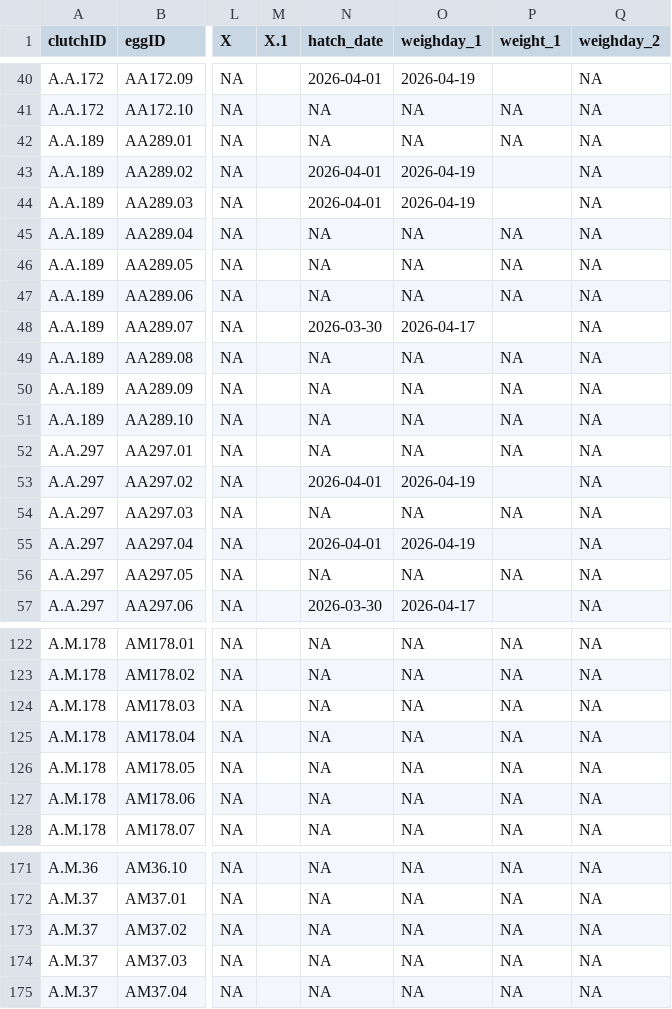
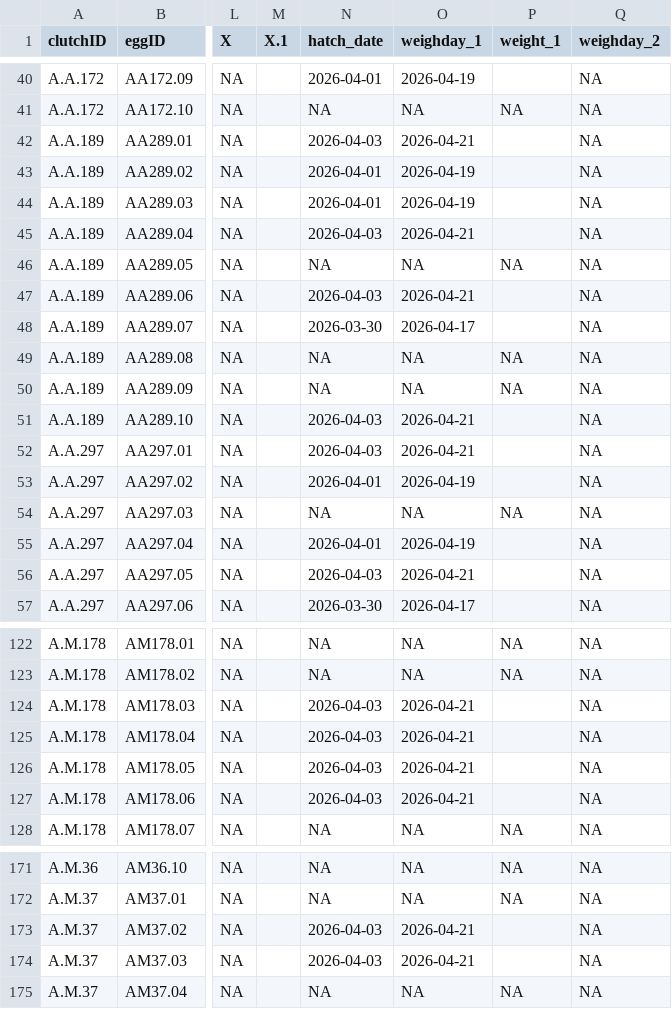
Before and after one commit to hannahglendell/MbiolProject, a CSV file: data/clean data/caterpillar_data.csv, drawn as a sheet; only a part is shown, gaps mark what is left out; the diff covers the shown part only; the diff names each change by its address in the sheet, - before the commit and + after, or states it on an @@ line.

```diff
--- a/data/clean data/caterpillar_data.csv
+++ b/data/clean data/caterpillar_data.csv
-N42 (hatch_date): NA
+N42 (hatch_date): 2026-04-03
-O42 (weighday_1): NA
+O42 (weighday_1): 2026-04-21
-P42 (weight_1): NA
+P42 (weight_1): (empty)
-N45 (hatch_date): NA
+N45 (hatch_date): 2026-04-03
-O45 (weighday_1): NA
+O45 (weighday_1): 2026-04-21
-P45 (weight_1): NA
+P45 (weight_1): (empty)
-N47 (hatch_date): NA
+N47 (hatch_date): 2026-04-03
-O47 (weighday_1): NA
+O47 (weighday_1): 2026-04-21
-P47 (weight_1): NA
+P47 (weight_1): (empty)
-N51:N52 (hatch_date): NA
+N51:N52 (hatch_date): 2026-04-03
-O51:O52 (weighday_1): NA
+O51:O52 (weighday_1): 2026-04-21
-P51:P52 (weight_1): NA
+P51:P52 (weight_1): (empty)
-N56 (hatch_date): NA
+N56 (hatch_date): 2026-04-03
-O56 (weighday_1): NA
+O56 (weighday_1): 2026-04-21
-P56 (weight_1): NA
+P56 (weight_1): (empty)
-N124:N127 (hatch_date): NA
+N124:N127 (hatch_date): 2026-04-03
-O124:O127 (weighday_1): NA
+O124:O127 (weighday_1): 2026-04-21
-P124:P127 (weight_1): NA
+P124:P127 (weight_1): (empty)
-N173:N174 (hatch_date): NA
+N173:N174 (hatch_date): 2026-04-03
-O173:O174 (weighday_1): NA
+O173:O174 (weighday_1): 2026-04-21
-P173:P174 (weight_1): NA
+P173:P174 (weight_1): (empty)
```
Also changed, not shown: 42 edited cells elsewhere in this file, data/raw data/HG_hatch_data(Sheet1).csv, 6 other files.
